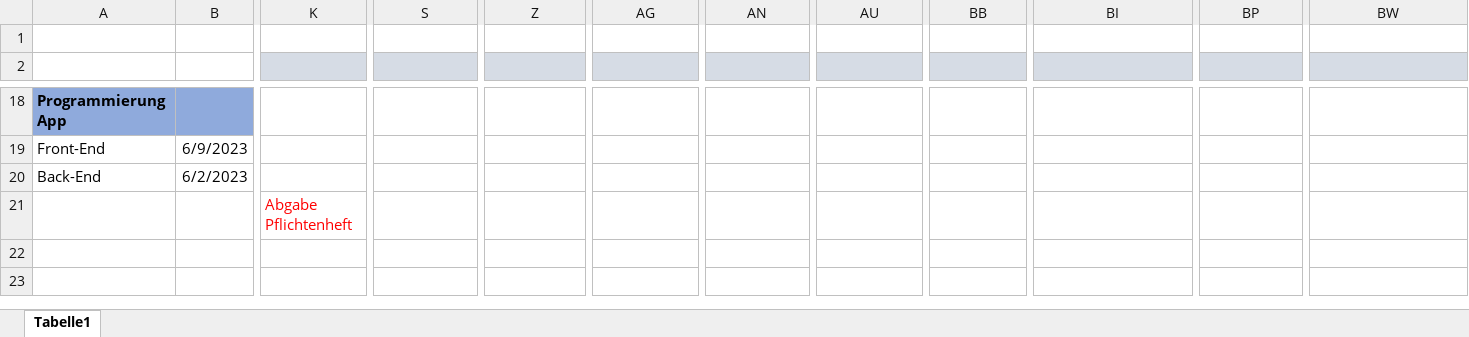
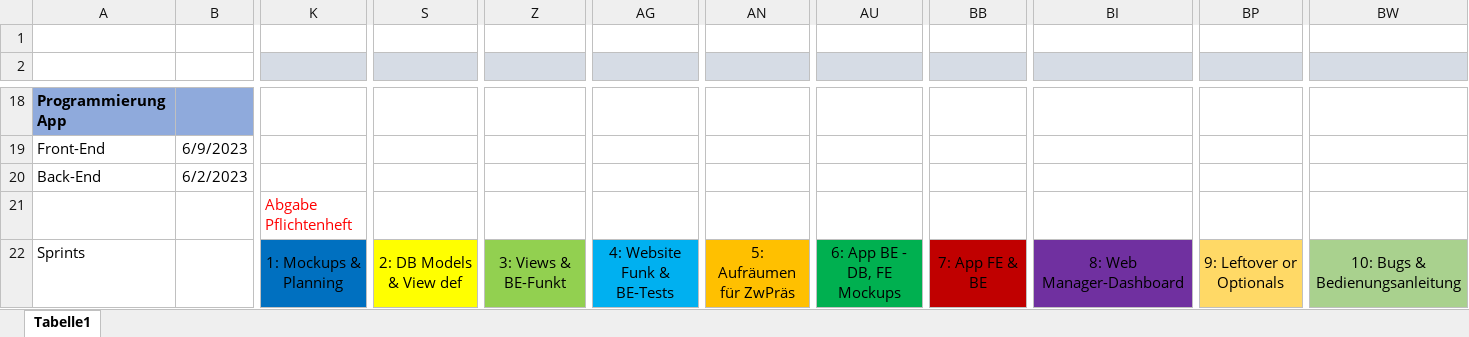
Before and after one commit to LiaNimmermann/PraktikumIvA1, an Excel workbook: Orgs/Arbeitsplan_Gruppe1.xlsx, sheet Tabelle1, drawn as a sheet; only a part is shown, gaps mark what is left out; values as stored, in another font and other column widths than the file's, no borders; conditional formats and table styles not drawn; rows hold the shown columns only; the diff names each change by its address in the sheet, - before the commit and + after, or states it on an @@ line.

Commit message:
Update Arbeitsplan_Gruppe1.xlsx
Sprints hinzugefuegt

```diff
--- a/Orgs/Arbeitsplan_Gruppe1.xlsx (sheet Tabelle1)
+++ b/Orgs/Arbeitsplan_Gruppe1.xlsx (sheet Tabelle1)
+row 22: Sprints |  | 1: Mockups & Planning | 2: DB Models & View def | 3: Views & BE-Funkt | 4: Website Funk & BE-Tests | 5: Aufräumen für ZwPräs | 6: App BE - DB, FE Mockups | 7: App FE & BE | 8: Web Manager-Dashboard | 9: Leftover or Optionals | 10: Bugs & Bedienungsanleitung
```
